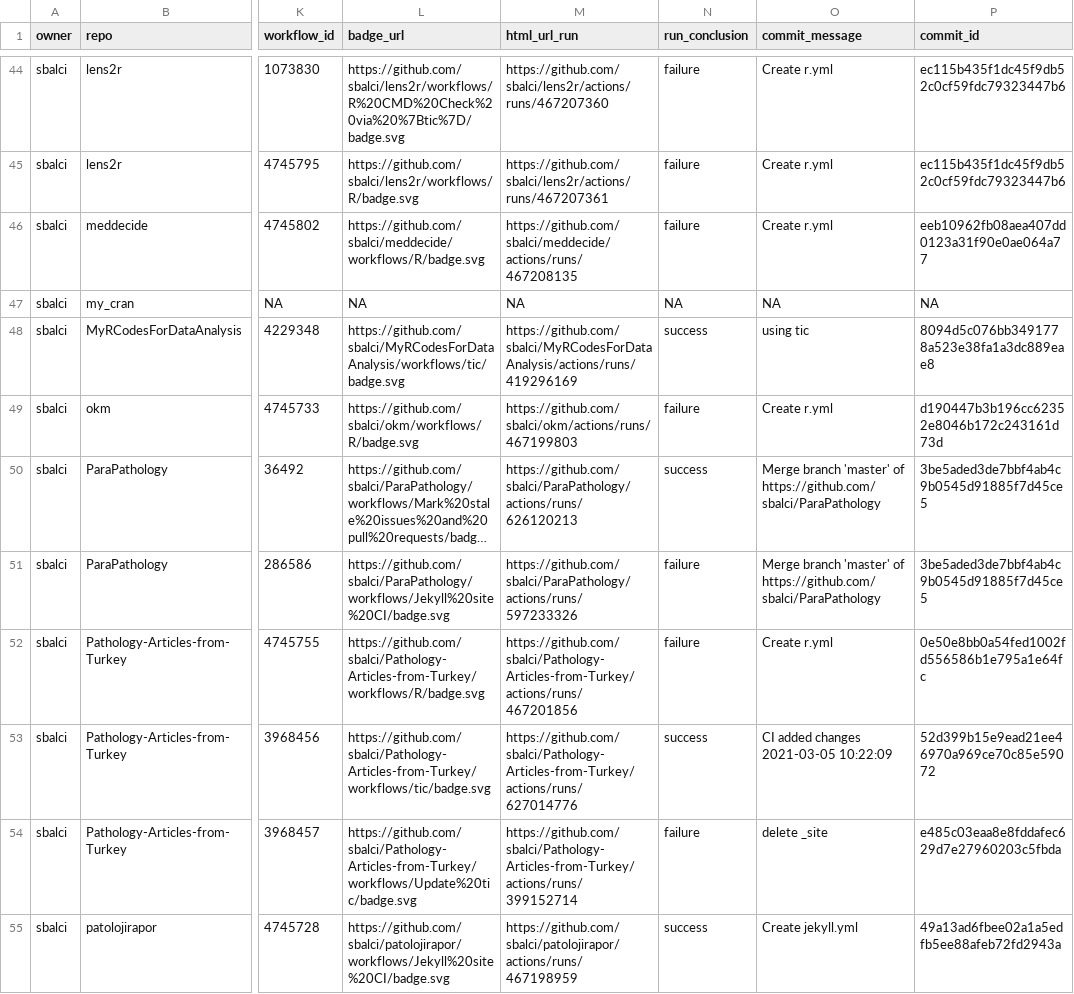
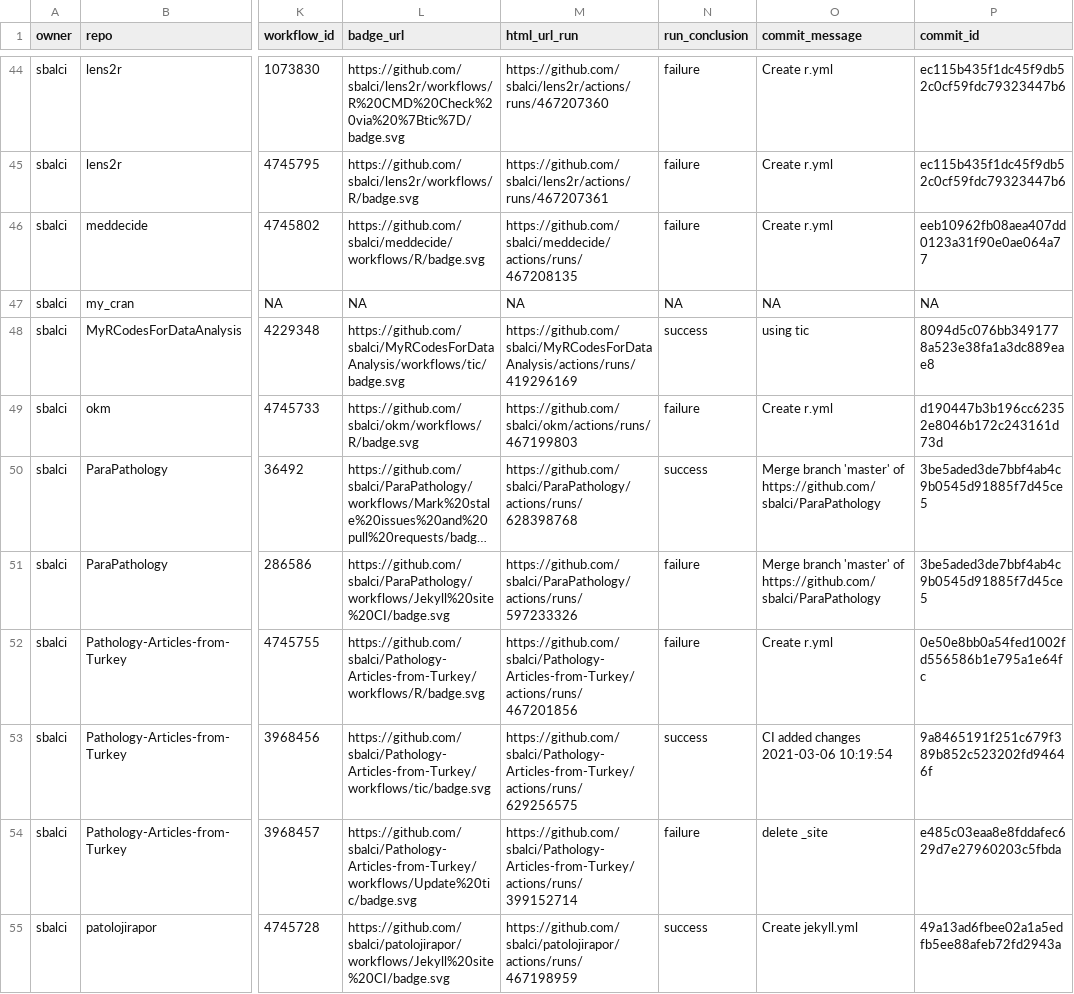
Before and after one commit to sbalci/status, a CSV file: repos.csv, drawn as a sheet; only a part is shown, gaps mark what is left out; long unchanged cells end in …; the diff names each change by its address in the sheet, - before the commit and + after, or states it on an @@ line.

```diff
--- a/repos.csv
+++ b/repos.csv
-M50 (html_url_run): https://github.com/sbalci/ParaPathology/actions/runs/626120213
+M50 (html_url_run): https://github.com/sbalci/ParaPathology/actions/runs/628398768
-M53 (html_url_run): https://github.com/sbalci/Pathology-Articles-from-Turkey/actions/runs/627014776
+M53 (html_url_run): https://github.com/sbalci/Pathology-Articles-from-Turkey/actions/runs/629256575
-O53 (commit_message): CI added changes 2021-03-05 10:22:09
+O53 (commit_message): CI added changes 2021-03-06 10:19:54
-P53 (commit_id): 52d399b15e9ead21ee46970a969ce70c85e59072
+P53 (commit_id): 9a8465191f251c679f389b852c523202fd94646f
```
Also changed, not shown: 1 other file.
